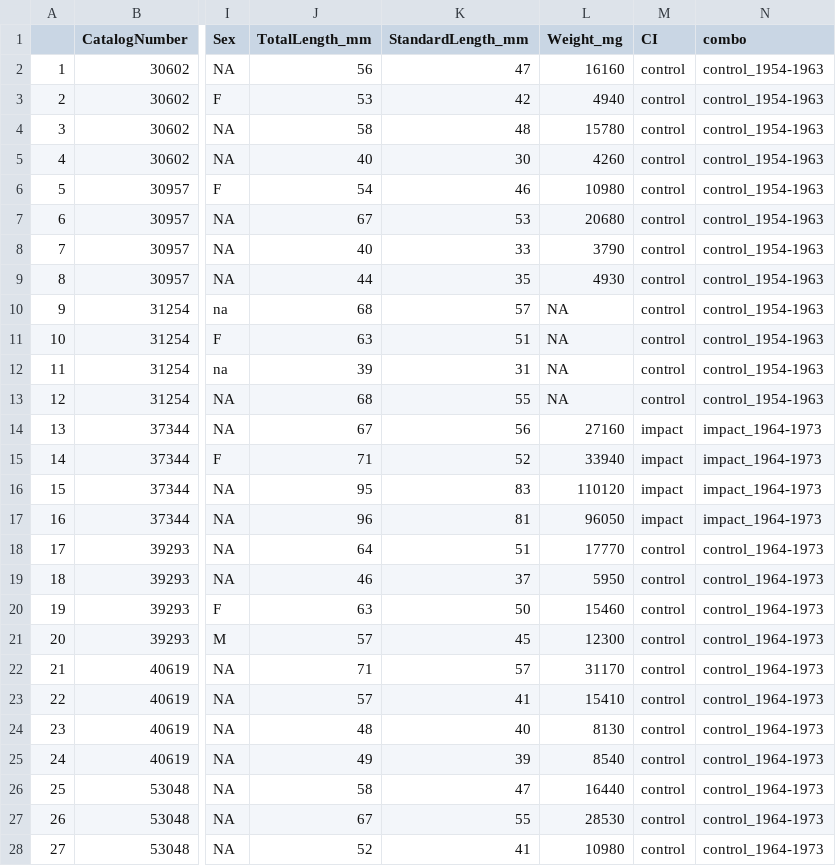
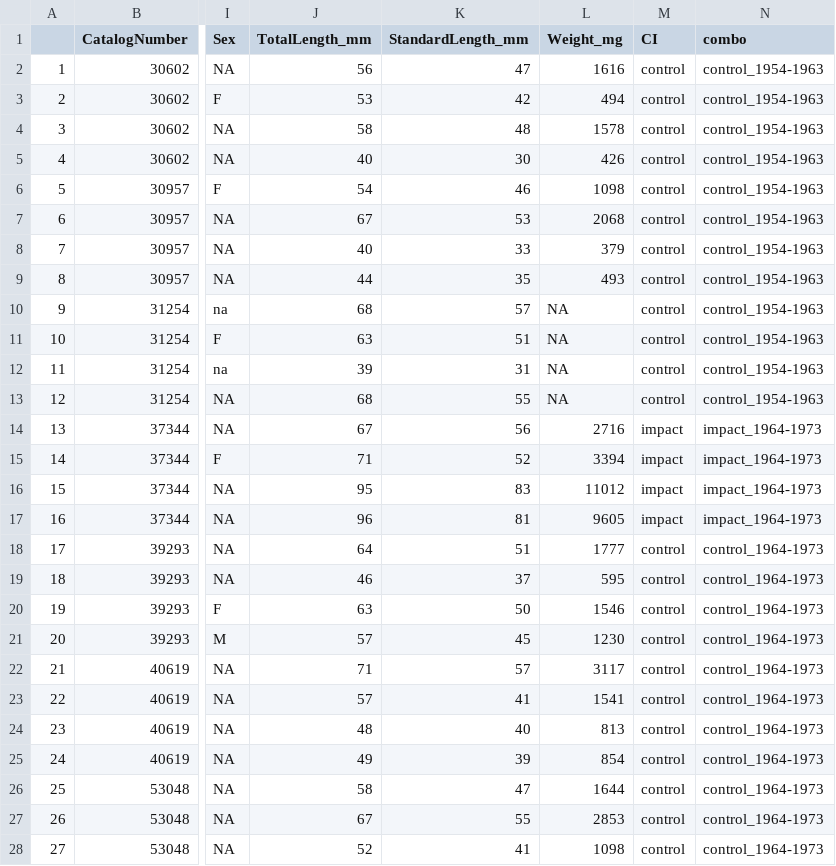
Before and after one commit to wood-lab/TUBRI, a CSV file: data/processed/Pimephales_vigilax_processed_human_readable_UPDATED_2024.07.06.csv, drawn as a sheet; only a part is shown, gaps mark what is left out; the diff covers the shown part only; the diff names each change by its address in the sheet, - before the commit and + after, or states it on an @@ line.

```diff
--- a/data/processed/Pimephales_vigilax_processed_human_readable_UPDATED_2024.07.06.csv
+++ b/data/processed/Pimephales_vigilax_processed_human_readable_UPDATED_2024.07.06.csv
-L2 (Weight_mg): 16160
+L2 (Weight_mg): 1616
-L3 (Weight_mg): 4940
+L3 (Weight_mg): 494
-L4 (Weight_mg): 15780
+L4 (Weight_mg): 1578
-L5 (Weight_mg): 4260
+L5 (Weight_mg): 426
-L6 (Weight_mg): 10980
+L6 (Weight_mg): 1098
-L7 (Weight_mg): 20680
+L7 (Weight_mg): 2068
-L8 (Weight_mg): 3790
+L8 (Weight_mg): 379
-L9 (Weight_mg): 4930
+L9 (Weight_mg): 493
-L14 (Weight_mg): 27160
+L14 (Weight_mg): 2716
-L15 (Weight_mg): 33940
+L15 (Weight_mg): 3394
-L16 (Weight_mg): 110120
+L16 (Weight_mg): 11012
-L17 (Weight_mg): 96050
+L17 (Weight_mg): 9605
-L18 (Weight_mg): 17770
+L18 (Weight_mg): 1777
-L19 (Weight_mg): 5950
+L19 (Weight_mg): 595
-L20 (Weight_mg): 15460
+L20 (Weight_mg): 1546
-L21 (Weight_mg): 12300
+L21 (Weight_mg): 1230
-L22 (Weight_mg): 31170
+L22 (Weight_mg): 3117
-L23 (Weight_mg): 15410
+L23 (Weight_mg): 1541
-L24 (Weight_mg): 8130
+L24 (Weight_mg): 813
-L25 (Weight_mg): 8540
+L25 (Weight_mg): 854
-L26 (Weight_mg): 16440
+L26 (Weight_mg): 1644
-L27 (Weight_mg): 28530
+L27 (Weight_mg): 2853
-L28 (Weight_mg): 10980
+L28 (Weight_mg): 1098
```
Also changed, not shown: 161 edited cells elsewhere in this file, 3 other files.
